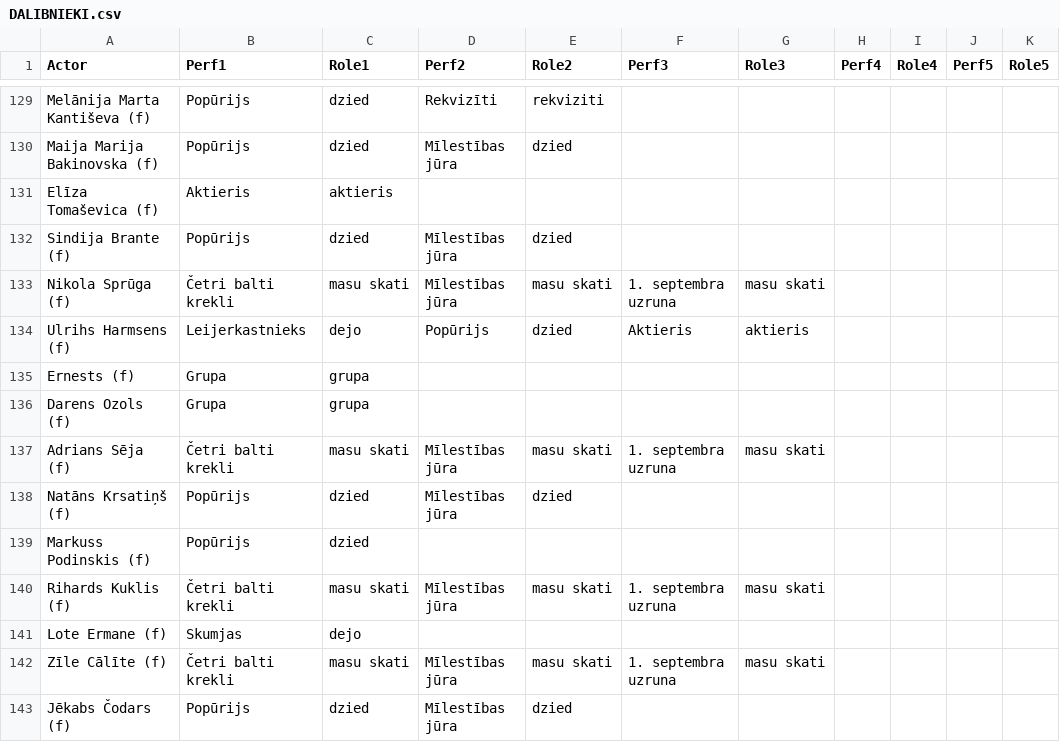
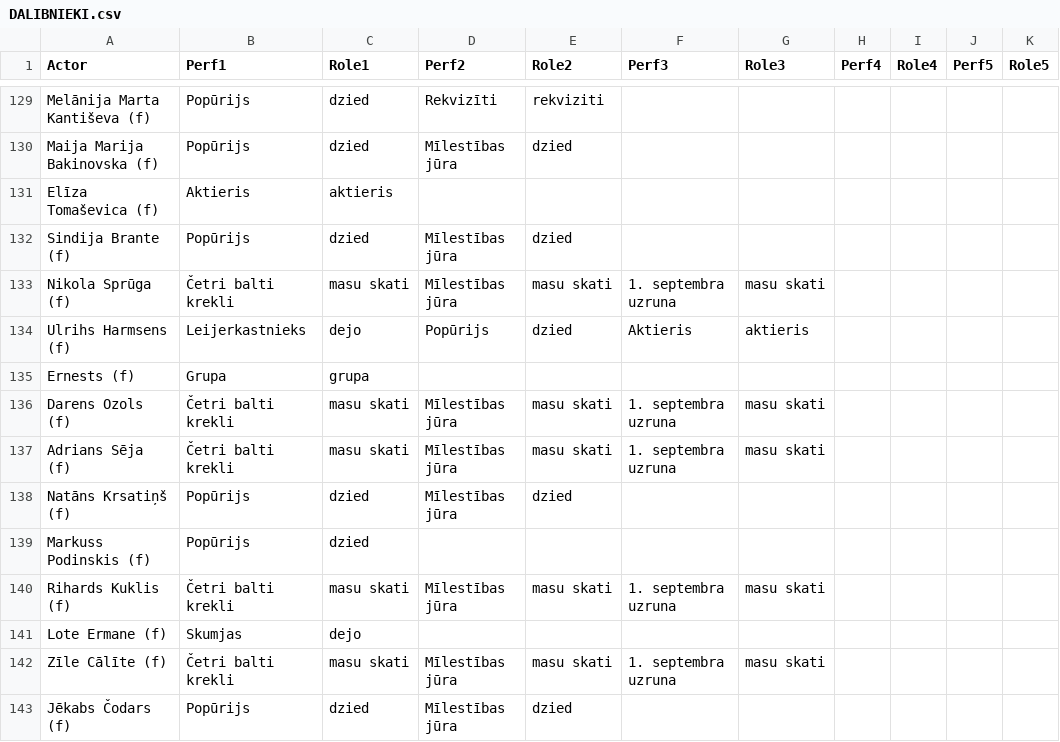
Before and after one commit to VilkamGovsNokodaKaju/ravg-zetons-2025, a CSV file: DALIBNIEKI.csv, drawn as a sheet; only a part is shown, gaps mark what is left out.

Commit message:
darens

```diff
--- a/DALIBNIEKI.csv
+++ b/DALIBNIEKI.csv
@@ -135,3 +135,3 @@ Ulrihs Harmsens (f);Leijerkastnieks;dejo;Popūrijs;dzied;Aktieris;aktieris;;;;
 Ernests (f);Grupa;grupa;;;;;;;;
-Darens Ozols (f);Grupa;grupa;;;;;;;;
+Darens Ozols (f);Četri balti krekli;masu skati;Mīlestības jūra;masu skati;1. septembra uzruna;masu skati;;;;
 Adrians Sēja (f);Četri balti krekli;masu skati;Mīlestības jūra;masu skati;1. septembra uzruna;masu skati;;;;
```
